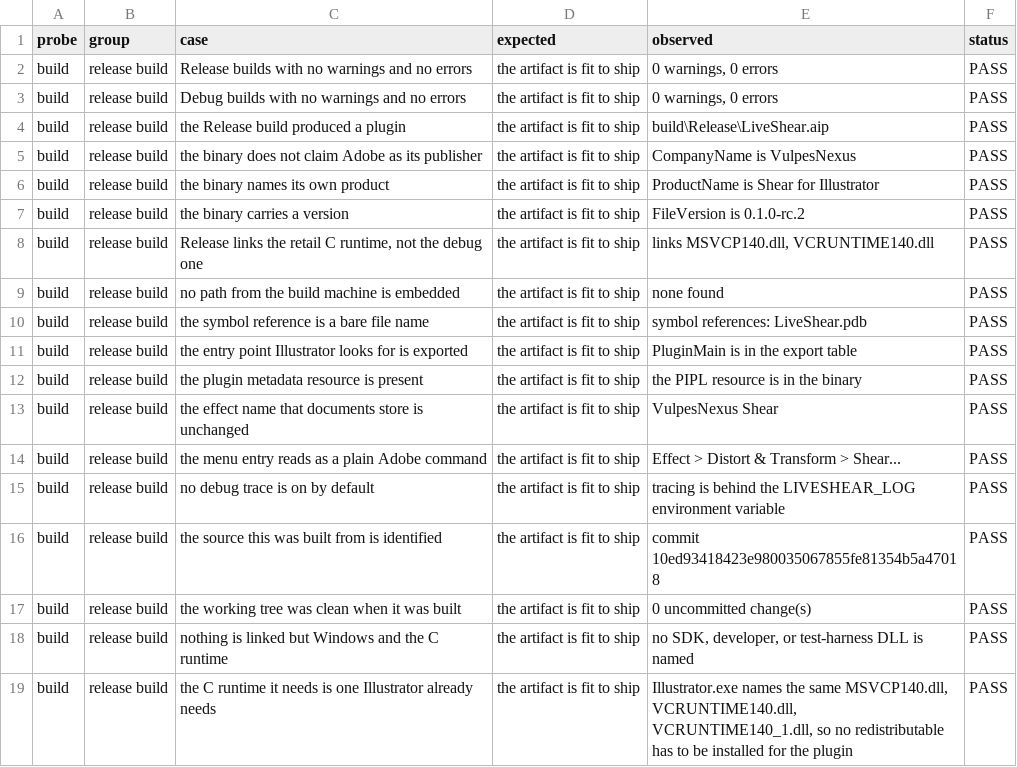
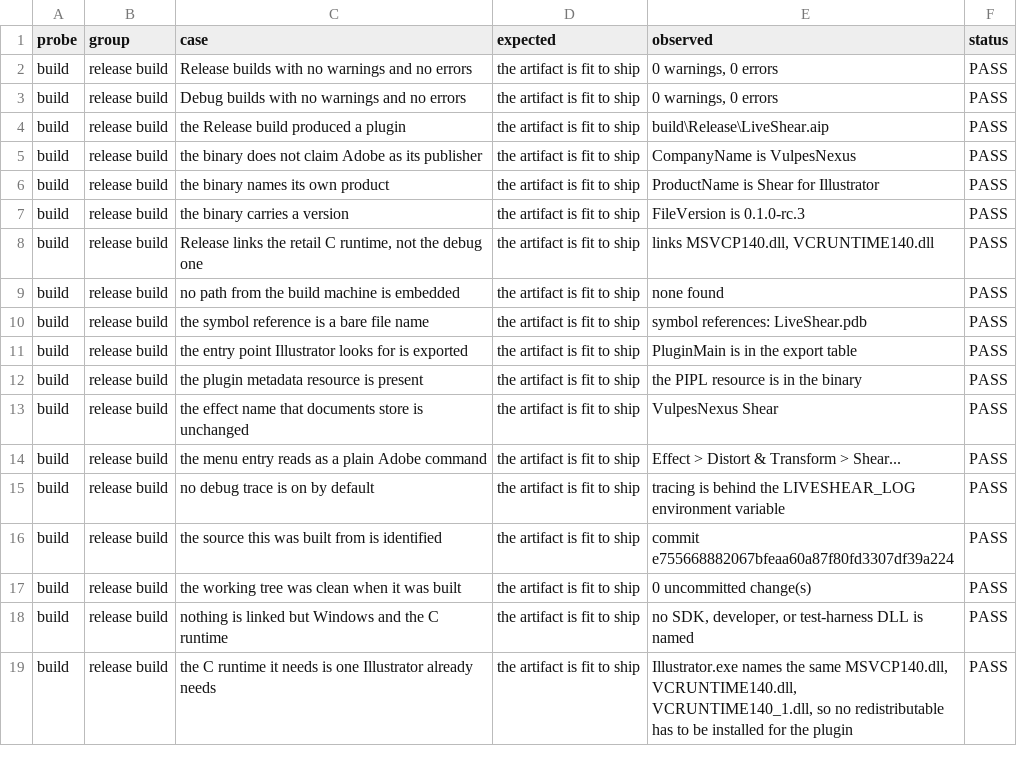
Before and after one commit to VulpesNexus/liveshear, a TSV file: docs/evidence/build.tsv, drawn as a sheet.

```diff
--- a/docs/evidence/build.tsv
+++ b/docs/evidence/build.tsv
@@ -6,3 +6,3 @@ build	release build	the binary does not claim Adobe as its publisher	the artifac
 build	release build	the binary names its own product	the artifact is fit to ship	ProductName is Shear for Illustrator	PASS
-build	release build	the binary carries a version	the artifact is fit to ship	FileVersion is 0.1.0-rc.2	PASS
+build	release build	the binary carries a version	the artifact is fit to ship	FileVersion is 0.1.0-rc.3	PASS
 build	release build	Release links the retail C runtime, not the debug one	the artifact is fit to ship	links MSVCP140.dll, VCRUNTIME140.dll	PASS
@@ -15,3 +15,3 @@ build	release build	the menu entry reads as a plain Adobe command	the artifact i
 build	release build	no debug trace is on by default	the artifact is fit to ship	tracing is behind the LIVESHEAR_LOG environment variable	PASS
-build	release build	the source this was built from is identified	the artifact is fit to ship	commit 10ed93418423e980035067855fe81354b5a47018	PASS
+build	release build	the source this was built from is identified	the artifact is fit to ship	commit e755668882067bfeaa60a87f80fd3307df39a224	PASS
 build	release build	the working tree was clean when it was built	the artifact is fit to ship	0 uncommitted change(s)	PASS
```
Also changed, not shown: docs/evidence/blend.tsv, docs/evidence/everyday.tsv, 27 other files.
